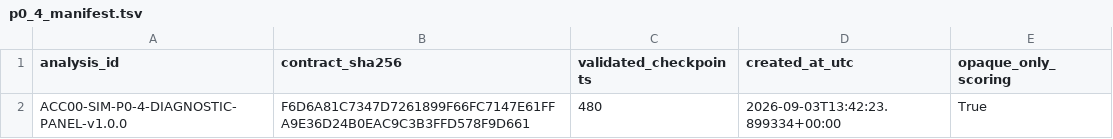
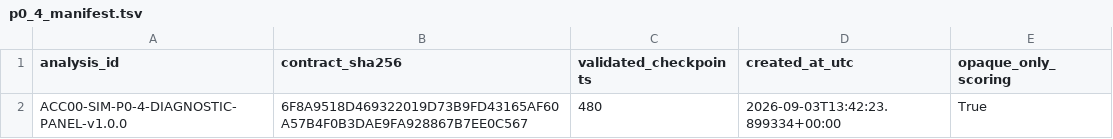
Before and after one commit to kkysy/bmovie-simulation-audit, a TSV file: processed/subject/group/ieeg_methods_paper/p0_4_diagnostic_panel/tables/p0_4_manifest.tsv, drawn as a sheet.

```diff
--- a/processed/subject/group/ieeg_methods_paper/p0_4_diagnostic_panel/tables/p0_4_manifest.tsv
+++ b/processed/subject/group/ieeg_methods_paper/p0_4_diagnostic_panel/tables/p0_4_manifest.tsv
@@ -1,2 +1,2 @@
 analysis_id	contract_sha256	validated_checkpoints	created_at_utc	opaque_only_scoring
-ACC00-SIM-P0-4-DIAGNOSTIC-PANEL-v1.0.0	F6D6A81C7347D7261899F66FC7147E61FFA9E36D24B0EAC9C3B3FFD578F9D661	480	2026-09-03T13:42:23.899334+00:00	True
+ACC00-SIM-P0-4-DIAGNOSTIC-PANEL-v1.0.0	6F8A9518D469322019D73B9FD43165AF60A57B4F0B3DAE9FA928867B7EE0C567	480	2026-09-03T13:42:23.899334+00:00	True
```
Also changed, not shown: processed/subject/group/ieeg_acc00_sim/BangYoureDead/checkpoints/edgeguard_fix_20260829/validator/task-bangyouredead_desc-acc00sim-validation.tsv, processed/subject/group/ieeg_methods_paper/p0_2_sim_powercurve/tables/p0_2_powercurve_summary.tsv, 23 other files.
